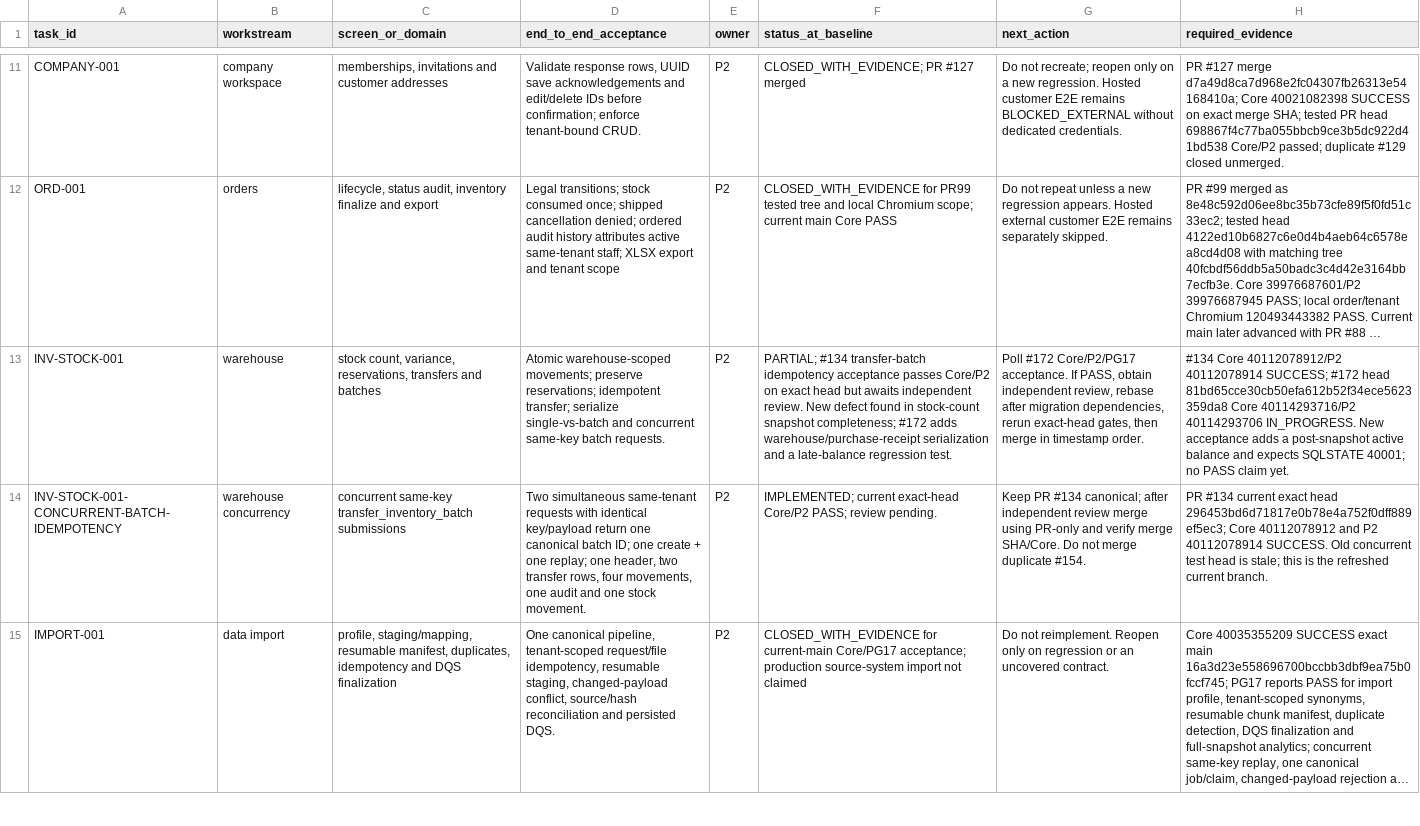
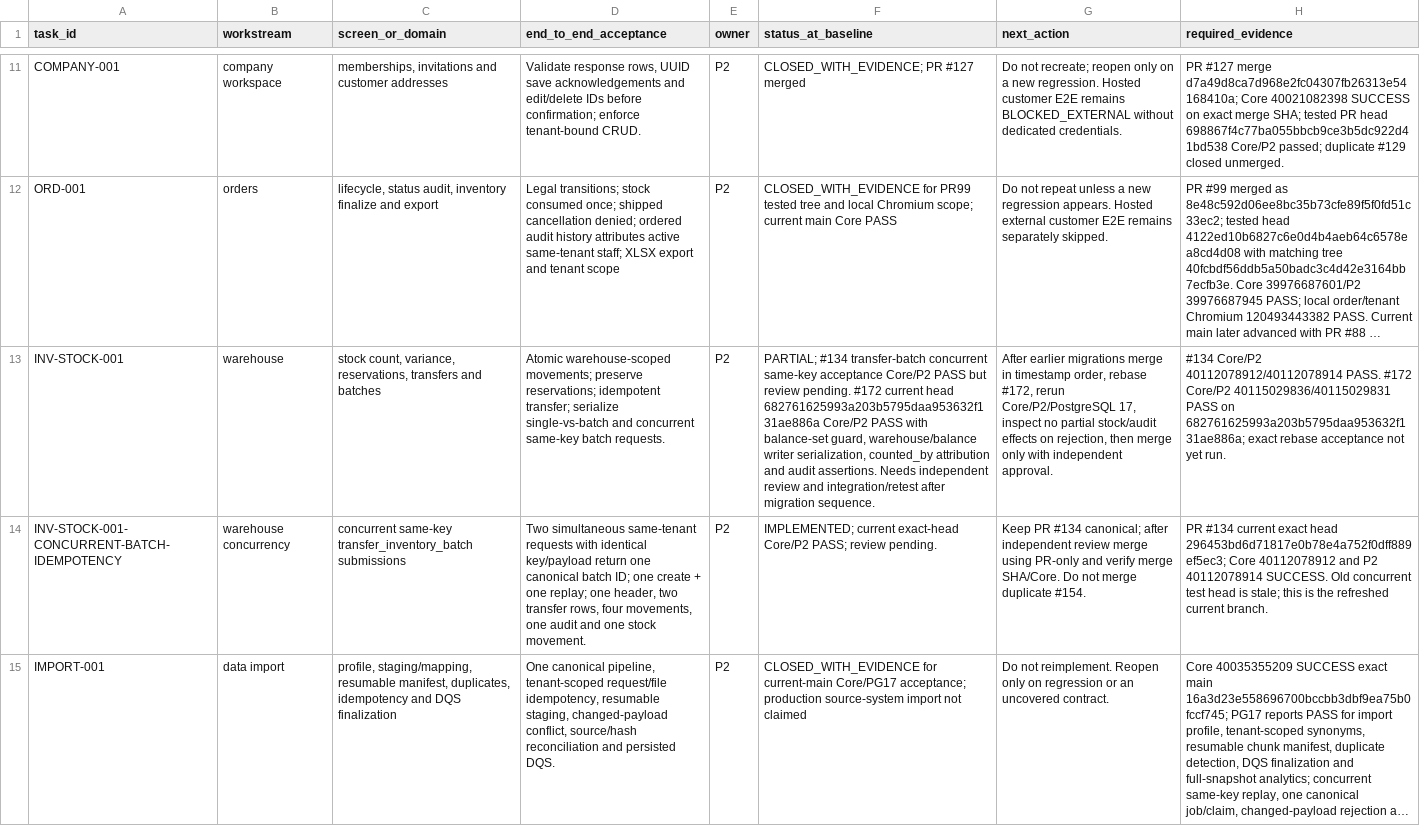
Before and after one commit to Report-Engainall/Nasr1, a CSV file: docs/bolt-source-reconciliation/REMAINING_SCREEN_ACCEPTANCE_MATRIX_2026-10-22.csv, drawn as a sheet; only a part is shown, gaps mark what is left out; long unchanged cells end in …; the diff covers the shown part only; the diff names each change by its address in the sheet, - before the commit and + after, or states it on an @@ line.

Commit message:
docs(acceptance): reconcile latest PR status and inventory gates

```diff
--- a/docs/bolt-source-reconciliation/REMAINING_SCREEN_ACCEPTANCE_MATRIX_2026-10-22.csv
+++ b/docs/bolt-source-reconciliation/REMAINING_SCREEN_ACCEPTANCE_MATRIX_2026-10-22.csv
-F13 (status_at_baseline): …#134 transfer-batch idempotency acceptance passes Core/P2 on exact head but awaits independent review. New defect found in stock-count snapshot completeness; #172 adds warehouse/purchase-receipt serialization and a late-balance regression test.
+F13 (status_at_baseline): …#134 transfer-batch concurrent same-key acceptance Core/P2 PASS but review pending. #172 current head 682761625993a203b5795daa953632f131ae886a Core/P2 PASS with balance-set guard, warehouse/balance writer serialization, counted_by attribution and audit assertions. Needs independent review and integration/retest after migration sequence.
-G13 (next_action): Poll #172 Core/P2/PG17 acceptance. If PASS, obtain independent review, rebase after migration dependencies, rerun exact-head gates, then merge in timestamp order.
+G13 (next_action): After earlier migrations merge in timestamp order, rebase #172, rerun Core/P2/PostgreSQL 17, inspect no partial stock/audit effects on rejection, then merge only with independent approval.
-H13 (required_evidence): #134 Core 40112078912/P2 40112078914 SUCCESS; #172 head 81bd65cce30cb50efa612b52f34ece5623359da8 Core 40114293716/P2 40114293706 IN_PROGRESS. New acceptance adds a post-snapshot active balance and expects SQLSTATE 40001; no PASS claim yet.
+H13 (required_evidence): #134 Core/P2 40112078912/40112078914 PASS. #172 Core/P2 40115029836/40115029831 PASS on 682761625993a203b5795daa953632f131ae886a; exact rebase acceptance not yet run.
```
Also changed, not shown: 1 added row and 33 edited cells elsewhere in this file.
